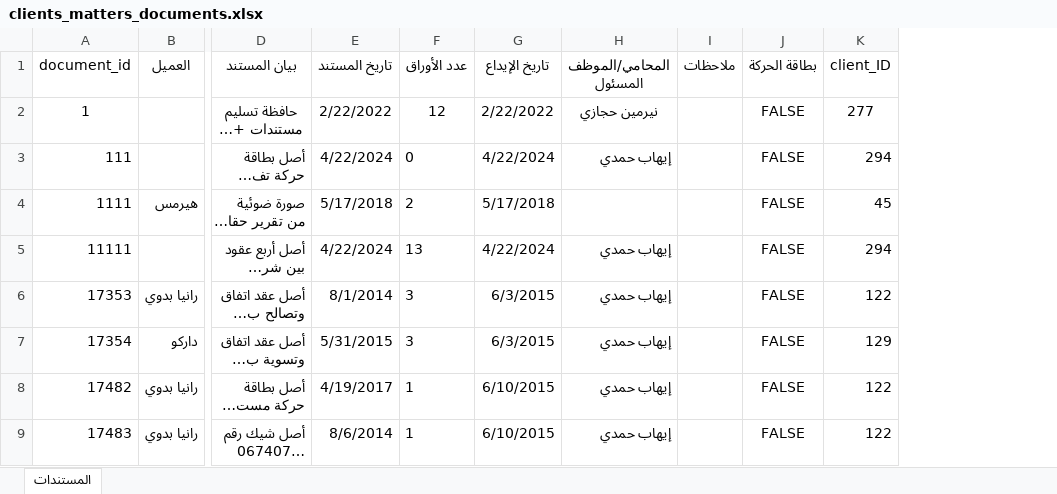
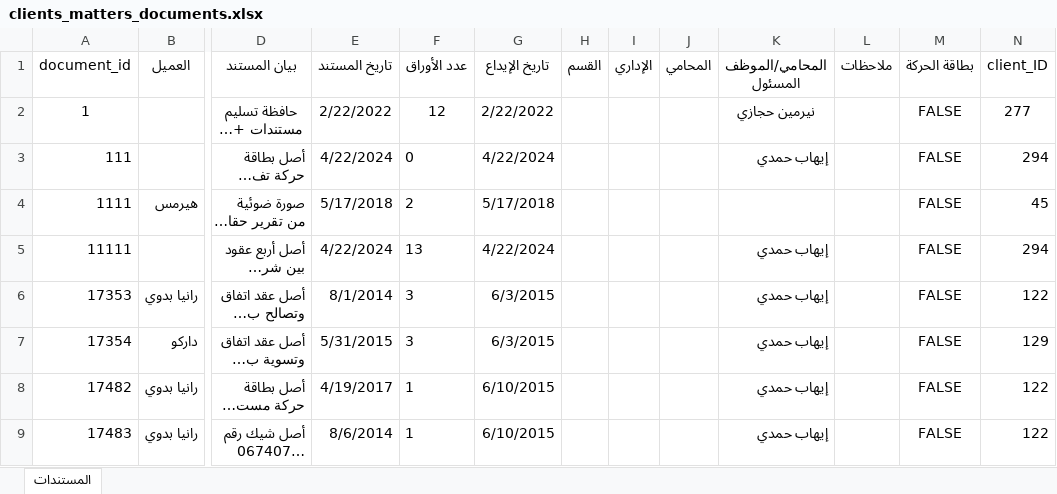
Before and after one commit to khalloda/Litigation_Database_Ver2, an Excel workbook: Access_Data_Export/clients_matters_documents.xlsx, sheet المستندات, drawn as a sheet; only a part is shown, gaps mark what is left out; long unchanged cells end in …; values as stored, in another font and other column widths than the file's, no borders; table styles not drawn; the diff names each change by its address in the sheet, - before the commit and + after, or states it on an @@ line.

```diff
--- a/Access_Data_Export/clients_matters_documents.xlsx (sheet المستندات)
+++ b/Access_Data_Export/clients_matters_documents.xlsx (sheet المستندات)
+column H (القسم), empty
+column I (الإداري), empty
+column J (المحامي), empty
```
Also changed, not shown: Access_Data_Export/cases.xlsx, 1 other file.
